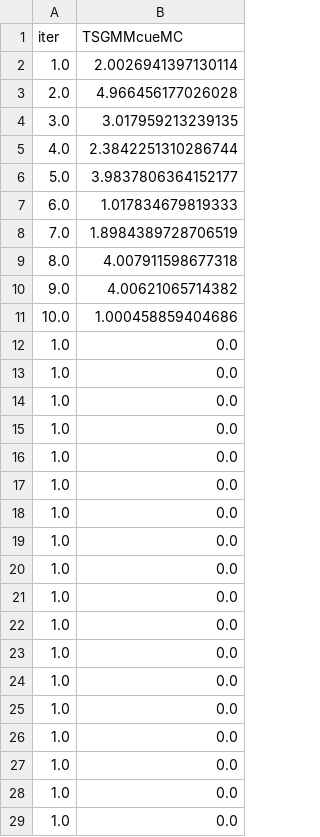
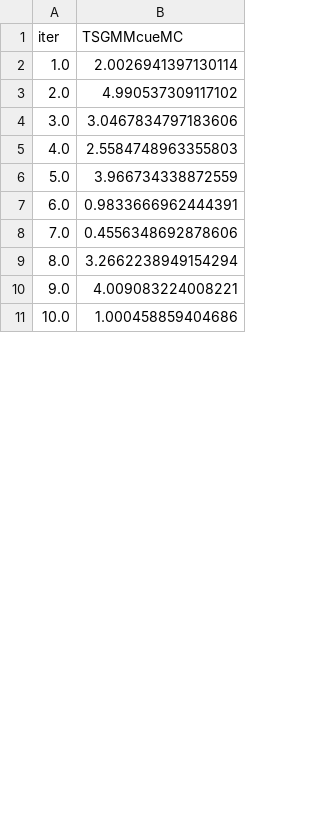
Before and after one commit to nkashaev/Replication_SRPwME, a CSV file: Output_all/Appendix/power_dgp1_chain_(0, 10000).sample_2000.theta0.0.8.csv, drawn as a sheet; only a part is shown; the diff covers the shown part only.

Commit message:
Update power_dgp1_chain_(0, 10000).sample_2000.theta0.0.8.csv
updated numbers

```diff
--- a/Output_all/Appendix/power_dgp1_chain_(0, 10000).sample_2000.theta0.0.8.csv
+++ b/Output_all/Appendix/power_dgp1_chain_(0, 10000).sample_2000.theta0.0.8.csv
@@ -2,28 +2,10 @@ iter,TSGMMcueMC
 1.0,2.0026941397130114
-2.0,4.966456177026028
-3.0,3.017959213239135
-4.0,2.3842251310286744
-5.0,3.9837806364152177
-6.0,1.017834679819333
-7.0,1.8984389728706519
-8.0,4.007911598677318
-9.0,4.00621065714382
+2.0,4.990537309117102
+3.0,3.0467834797183606
+4.0,2.5584748963355803
+5.0,3.966734338872559
+6.0,0.9833666962444391
+7.0,0.4556348692878606
+8.0,3.2662238949154294
+9.0,4.009083224008221
 10.0,1.000458859404686
-1.0,0.0
-1.0,0.0
-1.0,0.0
-1.0,0.0
-1.0,0.0
-1.0,0.0
-1.0,0.0
-1.0,0.0
-1.0,0.0
-1.0,0.0
-1.0,0.0
-1.0,0.0
-1.0,0.0
-1.0,0.0
-1.0,0.0
-1.0,0.0
-1.0,0.0
-1.0,0.0
```
Also changed, not shown: 48 added rows and 30 removed rows elsewhere in this file.
